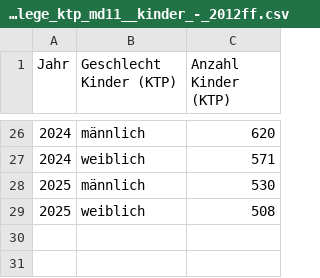
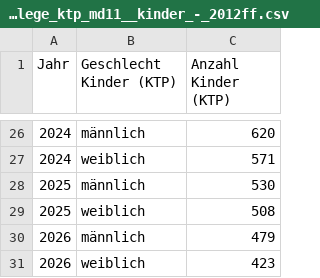
Before and after one commit to kiliankoe/opendata-dresden, a CSV file: data/statistics/kindertagespflege_ktp_md11__kinder_-_2012ff.csv, drawn as a sheet; only a part is shown, gaps mark what is left out; the diff names each change by its address in the sheet, - before the commit and + after, or states it on an @@ line.

```diff
--- a/data/statistics/kindertagespflege_ktp_md11__kinder_-_2012ff.csv
+++ b/data/statistics/kindertagespflege_ktp_md11__kinder_-_2012ff.csv
+row 30: 2026 | männlich | 479
+row 31: 2026 | weiblich | 423
```
Also changed, not shown: data/statistics/kindertagespflege_ktp_md11_personal_2012ff.csv, 1 other file.
